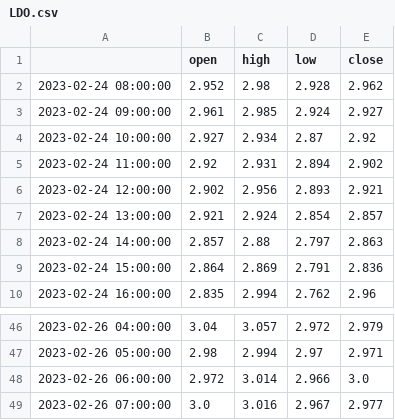
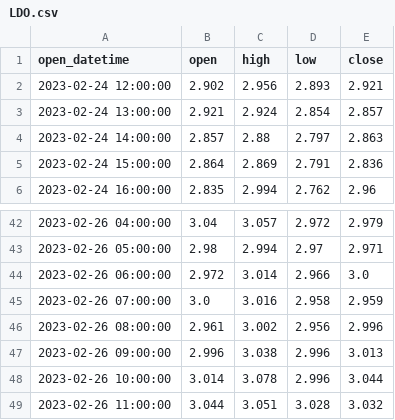
Before and after one commit to Ben-z1/Candlestick-chart-pattern-screeners, a CSV file: datasets/hourly/LDO.csv, drawn as a sheet; only a part is shown, gaps mark what is left out.

```diff
--- a/datasets/hourly/LDO.csv
+++ b/datasets/hourly/LDO.csv
@@ -1,6 +1,2 @@
-,open,high,low,close
-2023-02-24 08:00:00,2.952,2.98,2.928,2.962
-2023-02-24 09:00:00,2.961,2.985,2.924,2.927
-2023-02-24 10:00:00,2.927,2.934,2.87,2.92
-2023-02-24 11:00:00,2.92,2.931,2.894,2.902
+open_datetime,open,high,low,close
 2023-02-24 12:00:00,2.902,2.956,2.893,2.921
@@ -48,2 +44,6 @@
 2023-02-26 06:00:00,2.972,3.014,2.966,3.0
-2023-02-26 07:00:00,3.0,3.016,2.967,2.977
+2023-02-26 07:00:00,3.0,3.016,2.958,2.959
+2023-02-26 08:00:00,2.961,3.002,2.956,2.996
+2023-02-26 09:00:00,2.996,3.038,2.996,3.013
+2023-02-26 10:00:00,3.014,3.078,2.996,3.044
+2023-02-26 11:00:00,3.044,3.051,3.028,3.032
```
Also changed, not shown: datasets/hourly/AVAX.csv, datasets/hourly/DOGE.csv, 25 other files.
